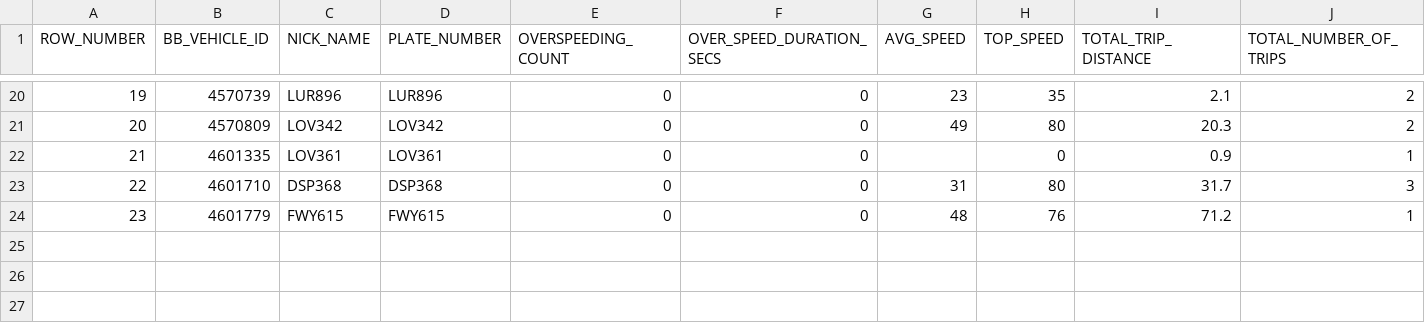
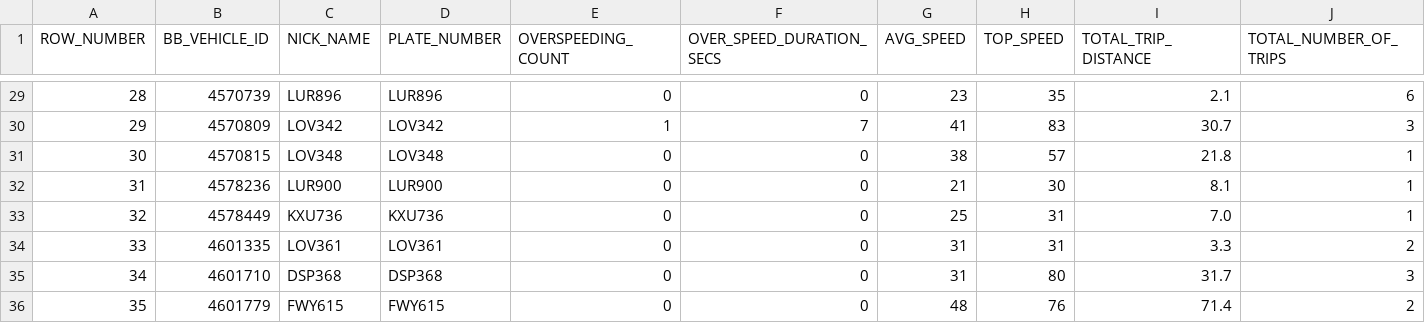
Before and after one commit to SGI-ManuelPico/informesVehiculares, a CSV file: outputIturan/report.csv, drawn as a sheet; only a part is shown, gaps mark what is left out; addresses are those after the commit; the diff covers the shown part only; the diff names each change by its address in the sheet, - before the commit and + after, or states it on an @@ line.

```diff
--- a/outputIturan/report.csv
+++ b/outputIturan/report.csv
@@ column A (ROW_NUMBER) renumbered from row 8 down @@
-J29 (TOTAL_NUMBER_OF_TRIPS): 2
+J29 (TOTAL_NUMBER_OF_TRIPS): 6
-E30 (OVERSPEEDING_COUNT): 0
+E30 (OVERSPEEDING_COUNT): 1
-F30 (OVER_SPEED_DURATION_SECS): 0
+F30 (OVER_SPEED_DURATION_SECS): 7
-G30 (AVG_SPEED): 49
+G30 (AVG_SPEED): 41
-H30 (TOP_SPEED): 80
+H30 (TOP_SPEED): 83
-I30 (TOTAL_TRIP_DISTANCE): 20.3
+I30 (TOTAL_TRIP_DISTANCE): 30.7
-J30 (TOTAL_NUMBER_OF_TRIPS): 2
+J30 (TOTAL_NUMBER_OF_TRIPS): 3
+row 31: 30 | 4570815 | LOV348 | LOV348 | 0 | 0 | 38 | 57 | 21.8 | 1
+row 32: 31 | 4578236 | LUR900 | LUR900 | 0 | 0 | 21 | 30 | 8.1 | 1
+row 33: 32 | 4578449 | KXU736 | KXU736 | 0 | 0 | 25 | 31 | 7.0 | 1
-G34 (AVG_SPEED): (empty)
+G34 (AVG_SPEED): 31
-H34 (TOP_SPEED): 0
+H34 (TOP_SPEED): 31
-I34 (TOTAL_TRIP_DISTANCE): 0.9
+I34 (TOTAL_TRIP_DISTANCE): 3.3
-J34 (TOTAL_NUMBER_OF_TRIPS): 1
+J34 (TOTAL_NUMBER_OF_TRIPS): 2
-I36 (TOTAL_TRIP_DISTANCE): 71.2
+I36 (TOTAL_TRIP_DISTANCE): 71.4
-J36 (TOTAL_NUMBER_OF_TRIPS): 1
+J36 (TOTAL_NUMBER_OF_TRIPS): 2
```
Also changed, not shown: 9 added rows and 22 edited cells elsewhere in this file, outputIturan/report (1).csv, 2 other files.
